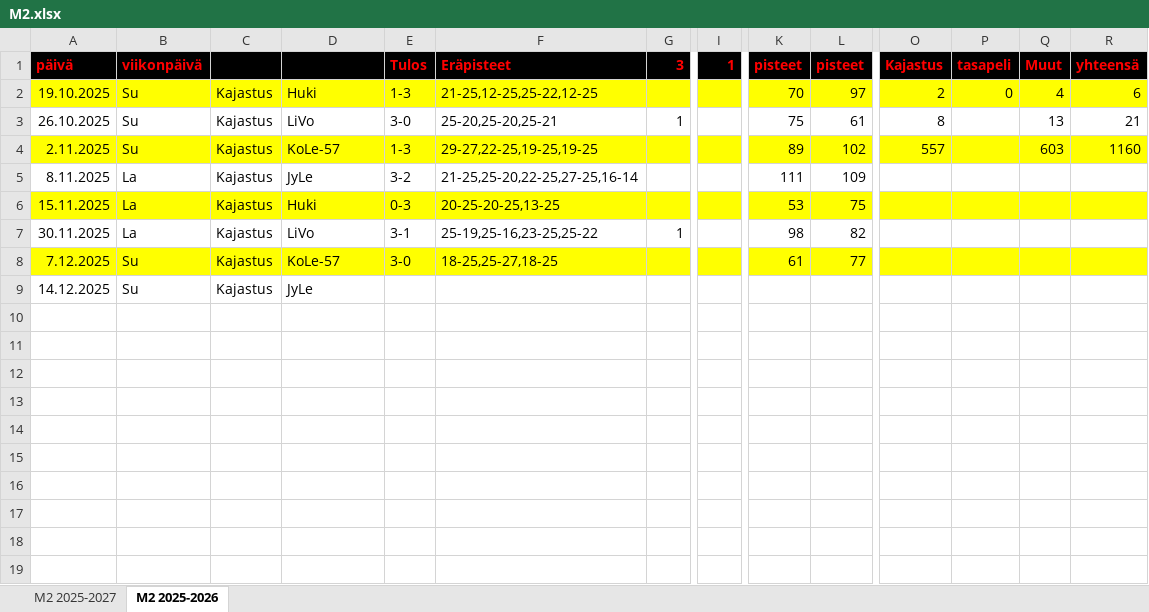
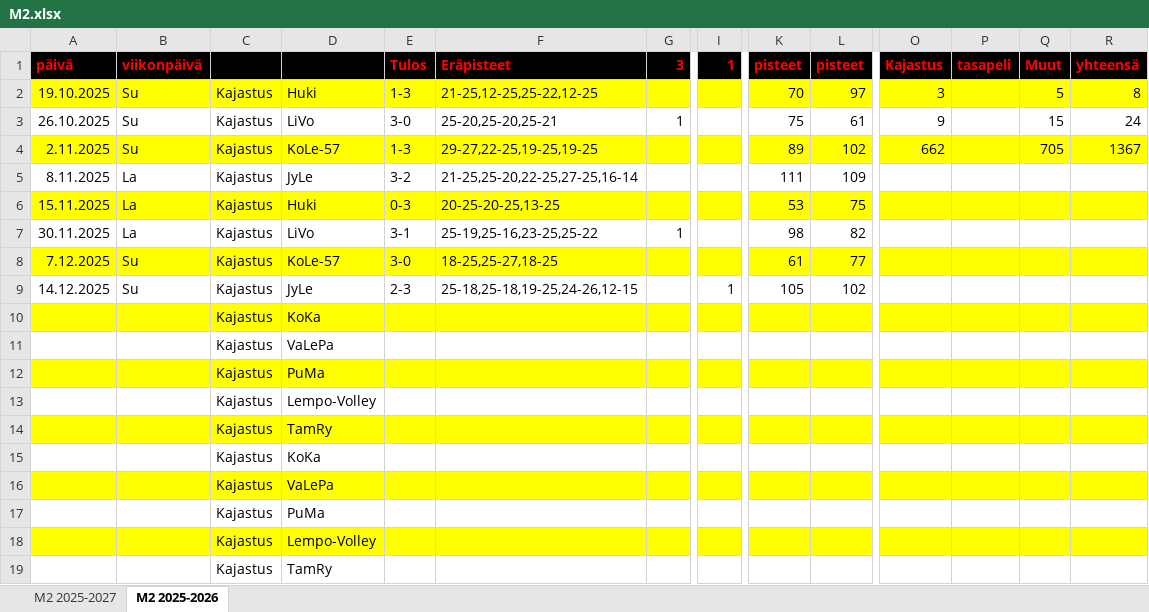
Before and after one commit to jkatoper/kaudet, an Excel workbook: M2.xlsx, sheet M2 2025-2026, drawn as a sheet; only a part is shown, gaps mark what is left out; values as stored, in another font and other column widths than the file's, no borders; rows hold the shown columns only; the diff names each change by its address in the sheet, - before the commit and + after, or states it on an @@ line.

```diff
--- a/M2.xlsx (sheet M2 2025-2026)
+++ b/M2.xlsx (sheet M2 2025-2026)
-O2 (Kajastus): 2
+O2 (Kajastus): 3
-P2 (tasapeli): 0
+P2 (tasapeli): (empty)
-Q2 (Muut): 4
+Q2 (Muut): 5
-R2 (yhteensä): 6
+R2 (yhteensä): 8
-O3 (Kajastus): 8
+O3 (Kajastus): 9
-Q3 (Muut): 13
+Q3 (Muut): 15
-R3 (yhteensä): 21
+R3 (yhteensä): 24
-O4 (Kajastus): 557
+O4 (Kajastus): 662
-Q4 (Muut): 603
+Q4 (Muut): 705
-R4 (yhteensä): 1160
+R4 (yhteensä): 1367
-E9 (Tulos): (empty)
+E9 (Tulos): 2-3
-F9 (Eräpisteet): (empty)
+F9 (Eräpisteet): 25-18,25-18,19-25,24-26,12-15
-I9 (1): (empty)
+I9 (1): 1
-K9 (pisteet): (empty)
+K9 (pisteet): 105
-L9 (pisteet): (empty)
+L9 (pisteet): 102
+row 10:  |  | Kajastus | KoKa
+row 11:  |  | Kajastus | VaLePa
+row 12:  |  | Kajastus | PuMa
+row 13:  |  | Kajastus | Lempo-Volley
+row 14:  |  | Kajastus | TamRy
+row 15:  |  | Kajastus | KoKa
+row 16:  |  | Kajastus | VaLePa
+row 17:  |  | Kajastus | PuMa
+row 18:  |  | Kajastus | Lempo-Volley
+row 19:  |  | Kajastus | TamRy
```
Also changed, not shown: sheet M2 2025-2027, 4 other files.
